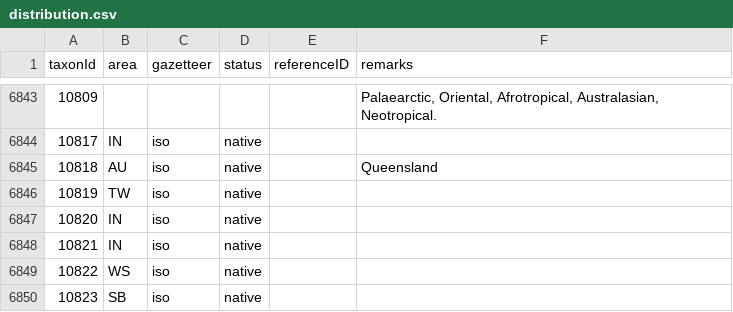
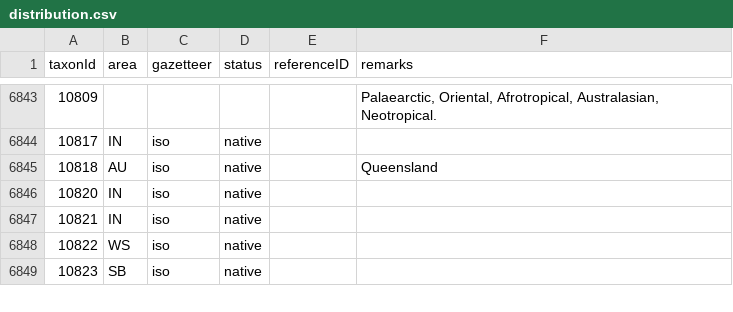
Before and after one commit to dhobern/Gelechiidae, a CSV file: coldp/data/distribution.csv, drawn as a sheet; only a part is shown, gaps mark what is left out.

```diff
--- a/coldp/data/distribution.csv
+++ b/coldp/data/distribution.csv
@@ -6845,3 +6845,2 @@ taxonId,area,gazetteer,status,referenceID,remarks
 10818,AU,iso,native,,Queensland
-10819,TW,iso,native,,
 10820,IN,iso,native,,
```
Also changed, not shown: coldp/data/namereference.csv, coldp/data/reference.csv, 4 other files.
